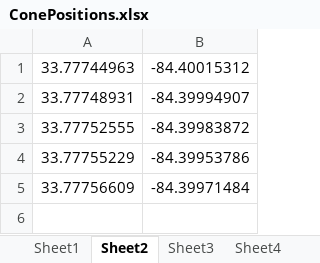
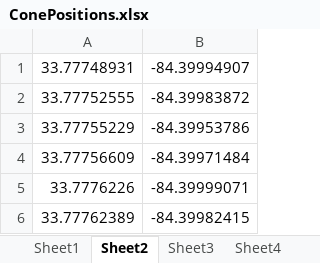
Before and after one commit to HoodedPitohui/gt_motorsports_testing, an Excel workbook: track-map/ConePositions.xlsx, sheet Sheet2, drawn as a sheet; values as stored, in another font and other column widths than the file's, no borders; removed rows and columns are numbered as before the commit, all else as after; the diff names each change by its address in the sheet, - before the commit and + after, or states it on an @@ line.

```diff
--- a/track-map/ConePositions.xlsx (sheet Sheet2)
+++ b/track-map/ConePositions.xlsx (sheet Sheet2)
-row 1: 33.77744963 | -84.40015312
+row 5: 33.7776226 | -84.39999071
+row 6: 33.77762389 | -84.39982415
```
Also changed, not shown: sheet Sheet4, sheet Sheet3, sheet Sheet1, other sheet tabs, 3 other files.
